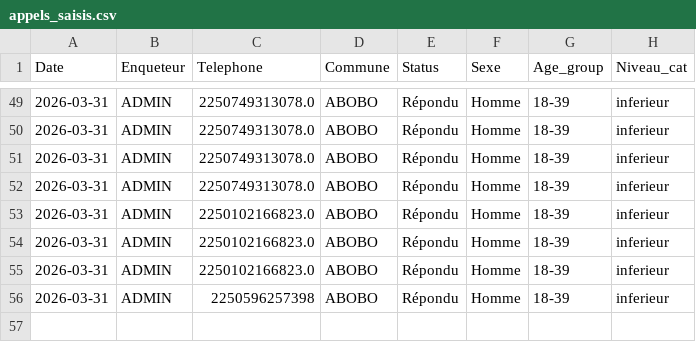
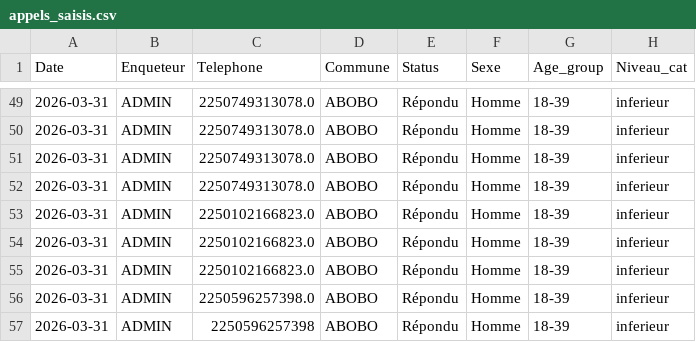
Before and after one commit to MCMy2026/app-enquete, a CSV file: data/appels_saisis.csv, drawn as a sheet; only a part is shown, gaps mark what is left out; the diff names each change by its address in the sheet, - before the commit and + after, or states it on an @@ line.

Commit message:
update data

```diff
--- a/data/appels_saisis.csv
+++ b/data/appels_saisis.csv
+row 56: 2026-03-31 | ADMIN | 2250596257398.0 | ABOBO | Répondu | Homme | 18-39 | inferieur
```
